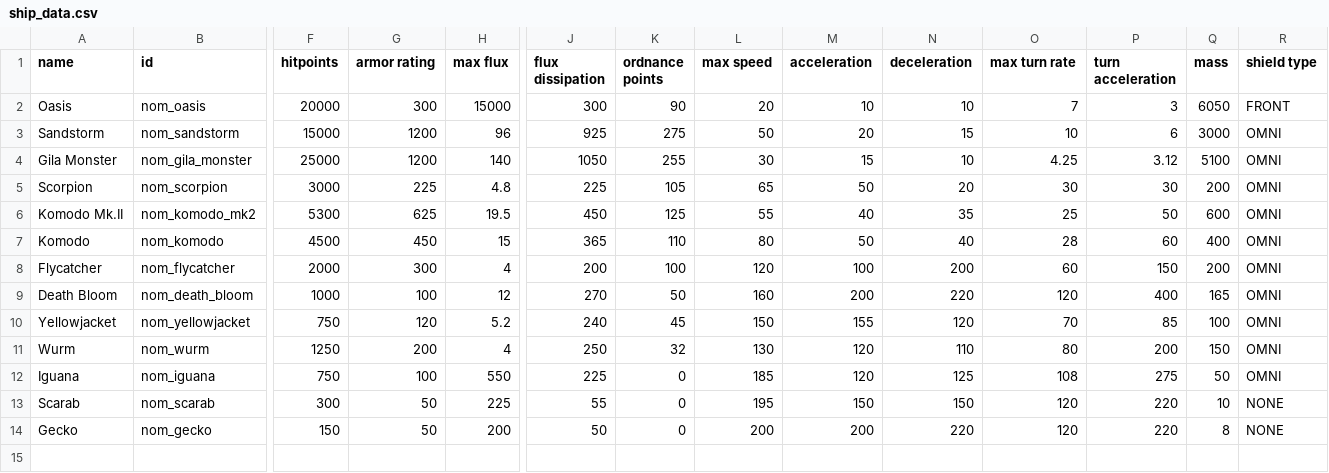
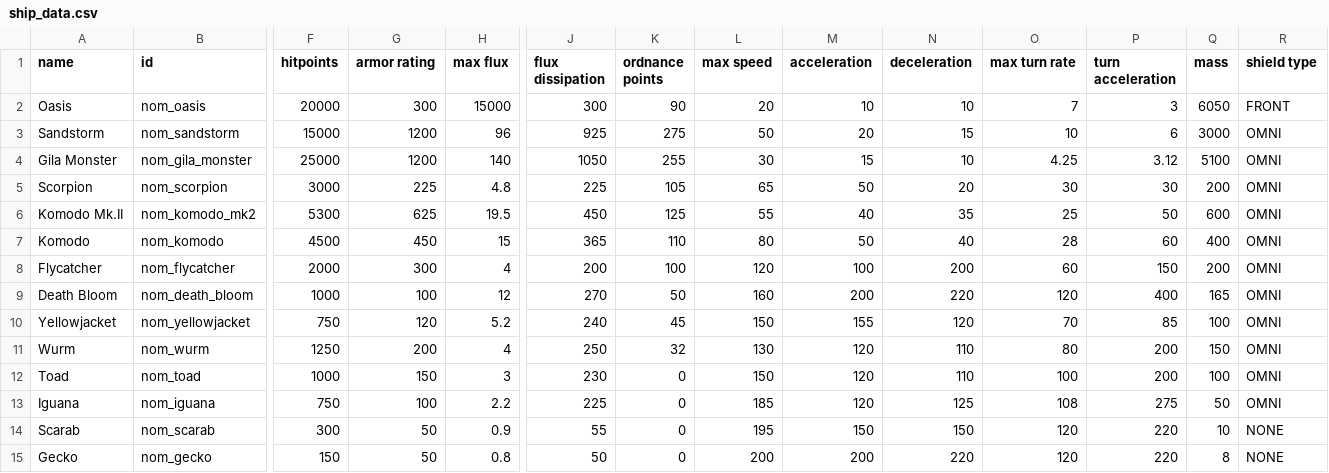
Before and after one commit to Trylobot/ss-nom, a CSV file: data/hulls/ship_data.csv, drawn as a sheet; only a part is shown, gaps mark what is left out; addresses are those after the commit; rows hold the shown columns only; the diff names each change by its address in the sheet, - before the commit and + after, or states it on an @@ line.

Commit message:
added toad

```diff
--- a/data/hulls/ship_data.csv
+++ b/data/hulls/ship_data.csv
+row 12: Toad | nom_toad | 1000 | 150 | 3 | 230 | 0 | 150 | 120 | 110 | 100 | 200 | 100 | OMNI
-H13 (max flux): 550
+H13 (max flux): 2.2
-H14 (max flux): 225
+H14 (max flux): 0.9
-H15 (max flux): 200
+H15 (max flux): 0.8
```
Also changed, not shown: data/hulls/wing_data.csv, 12 other files.
